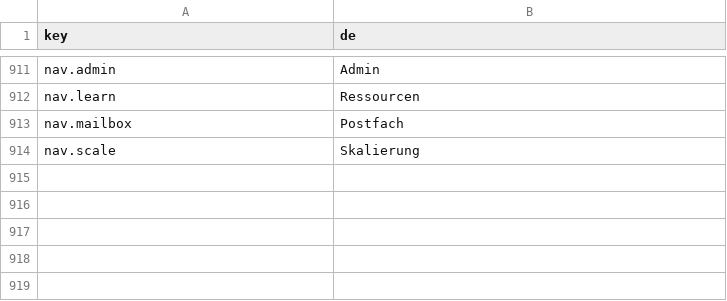
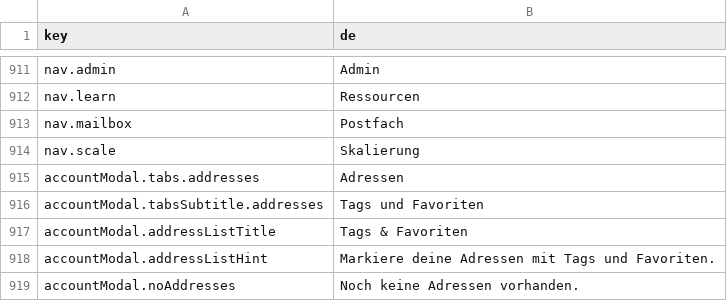
Before and after one commit to mamakdevtest/temp-mail, a CSV file: client/src/locales/de.csv, drawn as a sheet; only a part is shown, gaps mark what is left out; the diff names each change by its address in the sheet, - before the commit and + after, or states it on an @@ line.

```diff
--- a/client/src/locales/de.csv
+++ b/client/src/locales/de.csv
+row 915: accountModal.tabs.addresses | Adressen
+row 916: accountModal.tabsSubtitle.addresses | Tags und Favoriten
+row 917: accountModal.addressListTitle | Tags & Favoriten
+row 918: accountModal.addressListHint | Markiere deine Adressen mit Tags und Favoriten.
+row 919: accountModal.noAddresses | Noch keine Adressen vorhanden.
```
Also changed, not shown: client/src/locales/es.csv, client/src/locales/fr.csv, 37 other files.
